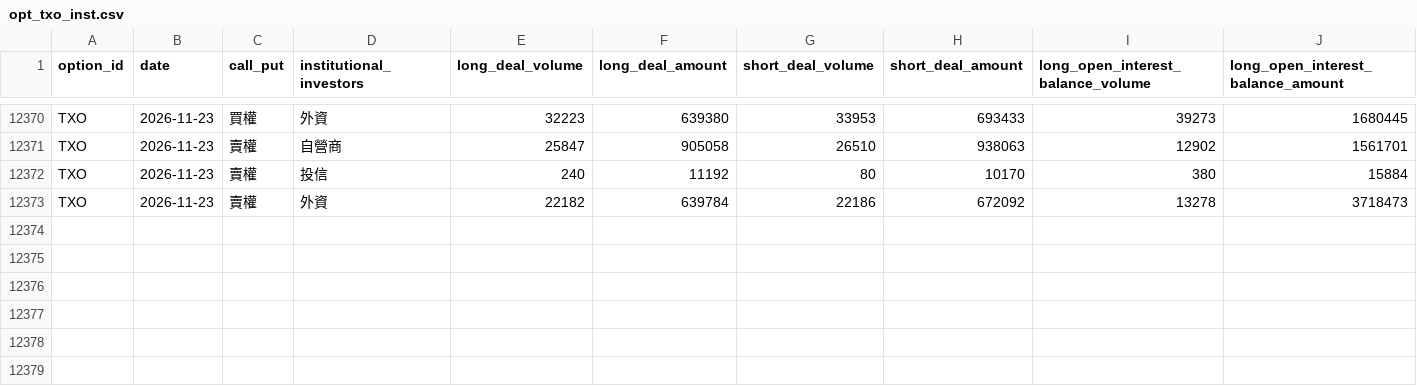
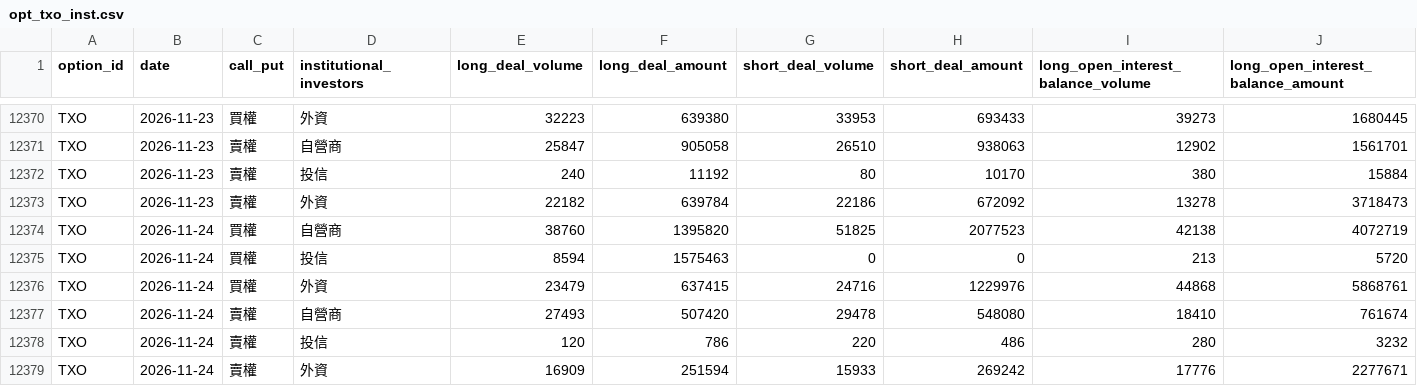
Before and after one commit to AlvinJhu/Alvin-J, a CSV file: tw-model/data/ext/opt_txo_inst.csv, drawn as a sheet; only a part is shown, gaps mark what is left out; rows hold the shown columns only; the diff names each change by its address in the sheet, - before the commit and + after, or states it on an @@ line.

```diff
--- a/tw-model/data/ext/opt_txo_inst.csv
+++ b/tw-model/data/ext/opt_txo_inst.csv
+row 12374: TXO | 2026-11-24 | 買權 | 自營商 | 38760 | 1395820 | 51825 | 2077523 | 42138 | 4072719
+row 12375: TXO | 2026-11-24 | 買權 | 投信 | 8594 | 1575463 | 0 | 0 | 213 | 5720
+row 12376: TXO | 2026-11-24 | 買權 | 外資 | 23479 | 637415 | 24716 | 1229976 | 44868 | 5868761
+row 12377: TXO | 2026-11-24 | 賣權 | 自營商 | 27493 | 507420 | 29478 | 548080 | 18410 | 761674
+row 12378: TXO | 2026-11-24 | 賣權 | 投信 | 120 | 786 | 220 | 486 | 280 | 3232
+row 12379: TXO | 2026-11-24 | 賣權 | 外資 | 16909 | 251594 | 15933 | 269242 | 17776 | 2277671
```
Also changed, not shown: tw-model/data/ext/fut_tx_inst.csv, tw-model/data/ext/inst_finmind.csv, 14 other files.
